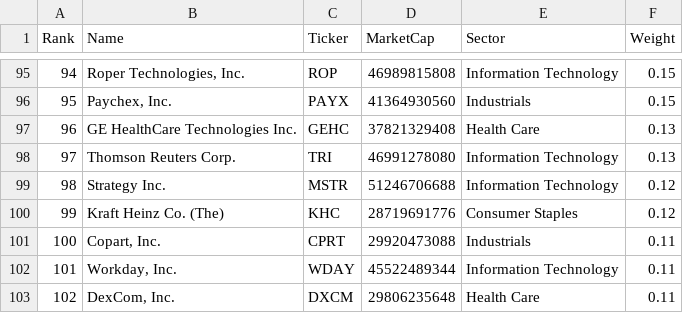
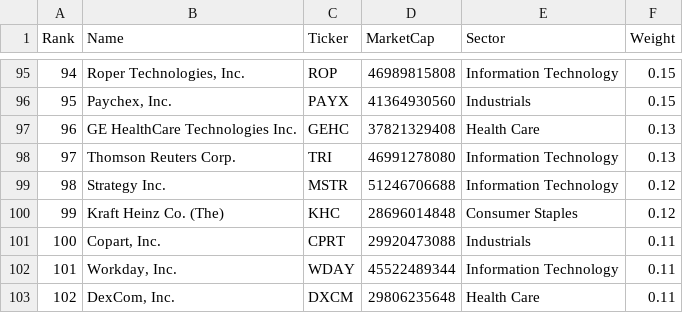
Before and after one commit to chartsmaster1/watchlist-utils, a CSV file: public/data/qqq.csv, drawn as a sheet; only a part is shown, gaps mark what is left out.

```diff
--- a/public/data/qqq.csv
+++ b/public/data/qqq.csv
@@ -99,3 +99,3 @@
 98,Strategy Inc.,MSTR,51246706688,Information Technology,0.12
-99,Kraft Heinz Co. (The),KHC,28719691776,Consumer Staples,0.12
+99,Kraft Heinz Co. (The),KHC,28696014848,Consumer Staples,0.12
 100,"Copart, Inc.",CPRT,29920473088,Industrials,0.11
```
Also changed, not shown: public/data/coins.csv, public/data/dia.csv, 39 other files.
